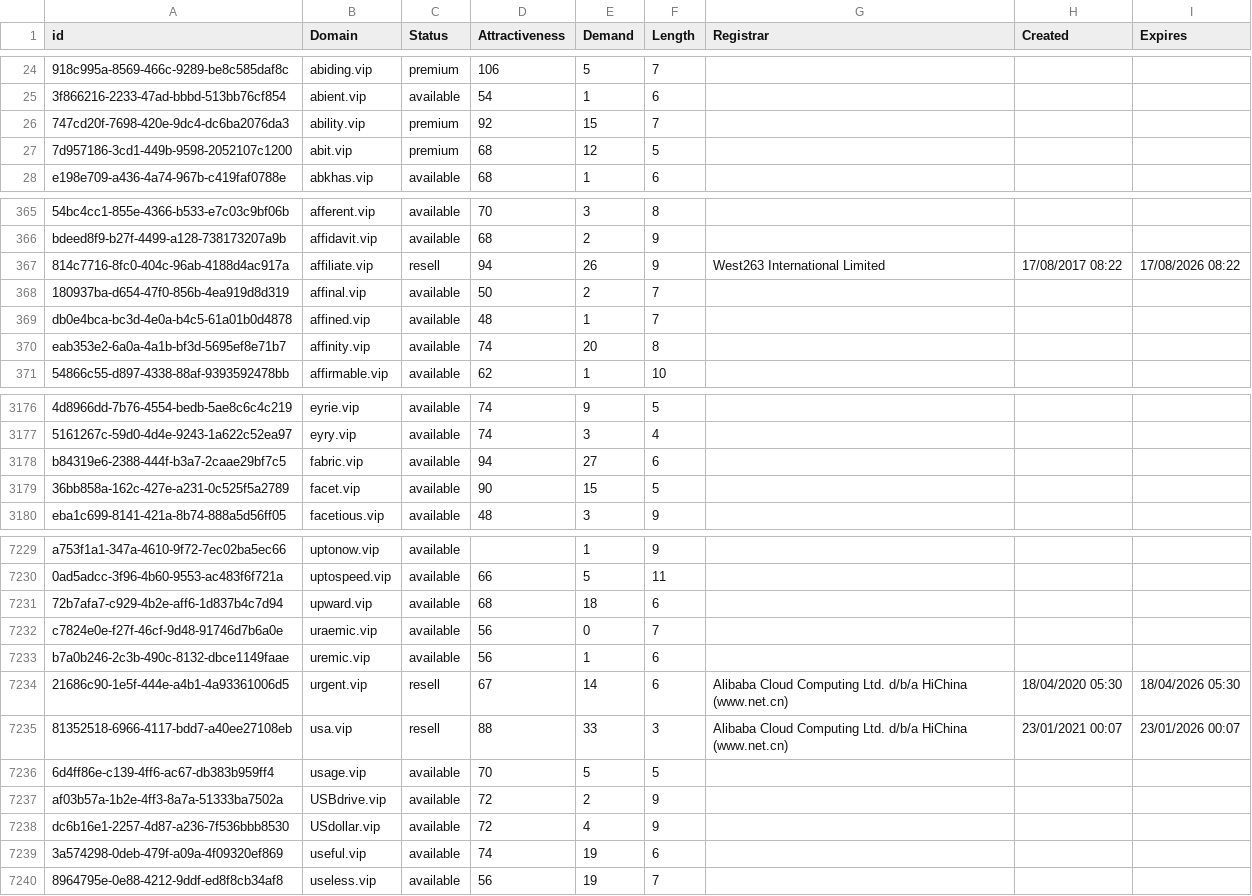
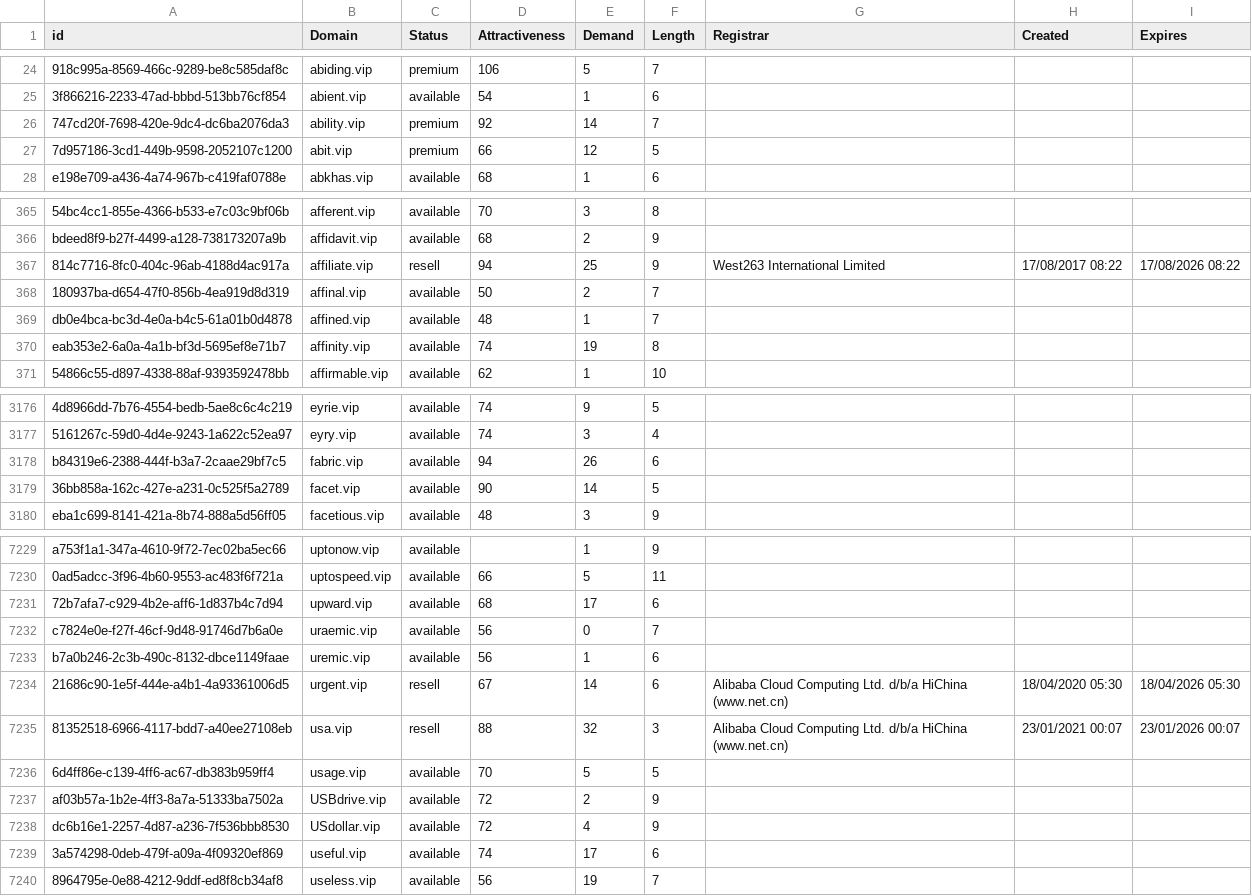
Before and after one commit to UniqueDomains/vip-oneword-domains, a CSV file: vip.csv, drawn as a sheet; only a part is shown, gaps mark what is left out; the diff covers the shown part only; the diff names each change by its address in the sheet, - before the commit and + after, or states it on an @@ line.

```diff
--- a/vip.csv
+++ b/vip.csv
-E26 (Demand): 15
+E26 (Demand): 14
-D27 (Attractiveness): 68
+D27 (Attractiveness): 66
-E367 (Demand): 26
+E367 (Demand): 25
-E370 (Demand): 20
+E370 (Demand): 19
-E3178 (Demand): 27
+E3178 (Demand): 26
-E3179 (Demand): 15
+E3179 (Demand): 14
-E7231 (Demand): 18
+E7231 (Demand): 17
-E7235 (Demand): 33
+E7235 (Demand): 32
-E7239 (Demand): 19
+E7239 (Demand): 17
```
Also changed, not shown: 149 edited cells elsewhere in this file, 2 other files.
